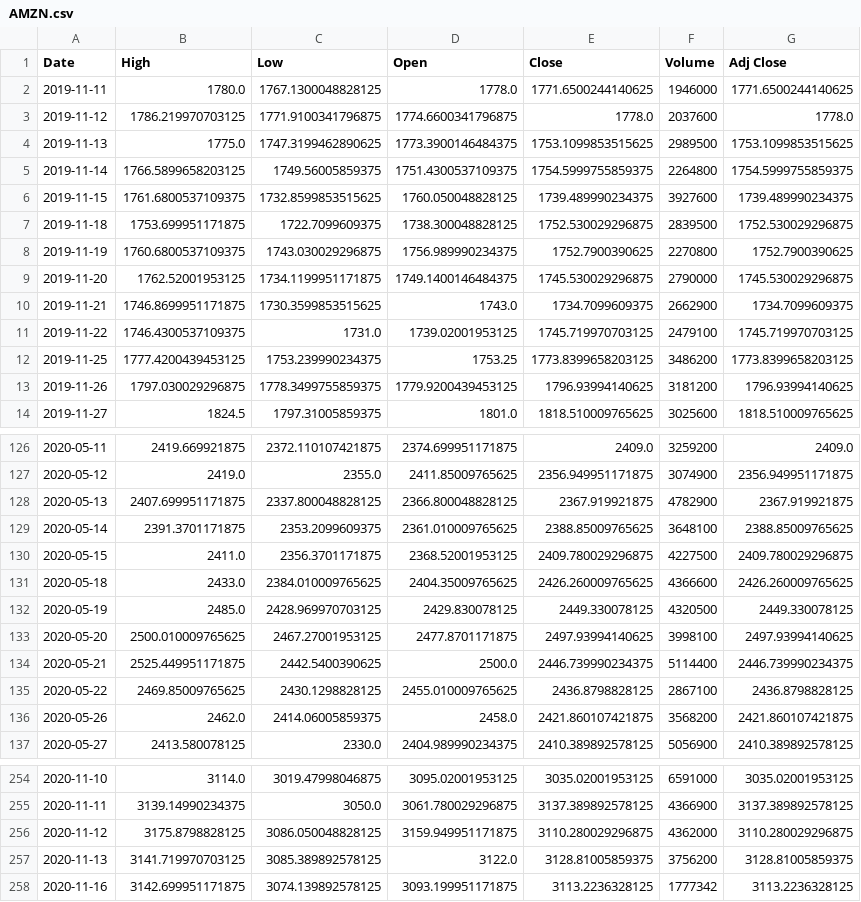
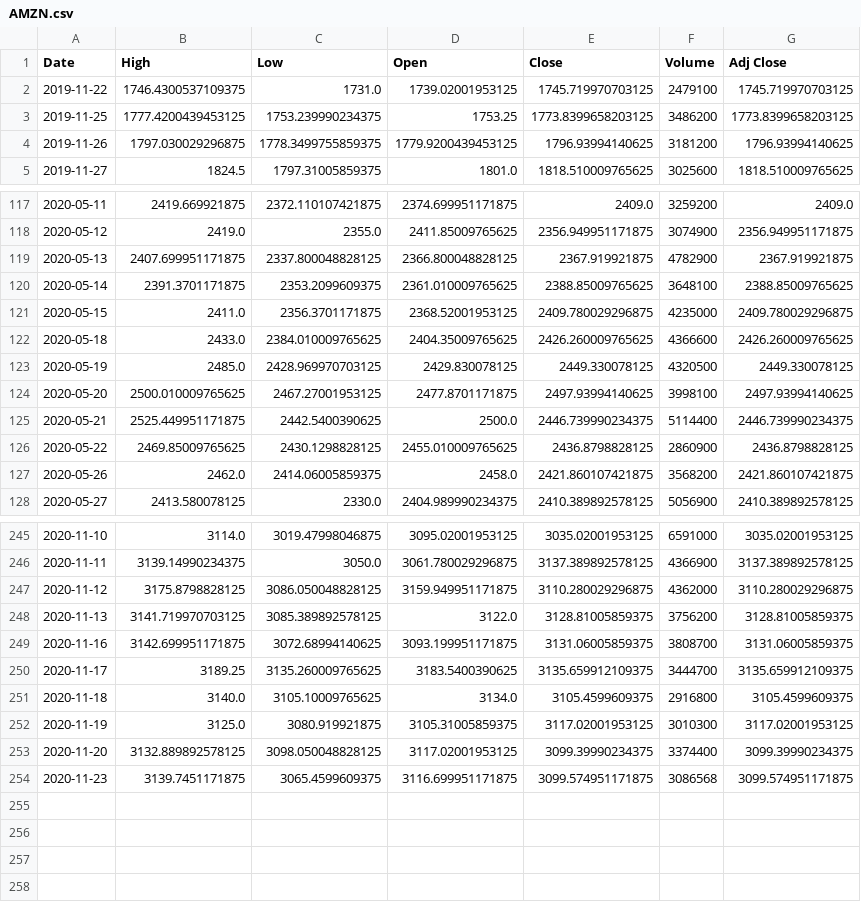
Before and after one commit to Vaishnav2804/ezfinup, a CSV file: AMZN.csv, drawn as a sheet; only a part is shown, gaps mark what is left out.

```diff
--- a/AMZN.csv
+++ b/AMZN.csv
@@ -1,11 +1,2 @@
 Date,High,Low,Open,Close,Volume,Adj Close
-2019-11-11,1780.0,1767.1300048828125,1778.0,1771.6500244140625,1946000,1771.6500244140625
-2019-11-12,1786.219970703125,1771.9100341796875,1774.6600341796875,1778.0,2037600,1778.0
-2019-11-13,1775.0,1747.3199462890625,1773.3900146484375,1753.1099853515625,2989500,1753.1099853515625
-2019-11-14,1766.5899658203125,1749.56005859375,1751.4300537109375,1754.5999755859375,2264800,1754.5999755859375
-2019-11-15,1761.6800537109375,1732.8599853515625,1760.050048828125,1739.489990234375,3927600,1739.489990234375
-2019-11-18,1753.699951171875,1722.7099609375,1738.300048828125,1752.530029296875,2839500,1752.530029296875
-2019-11-19,1760.6800537109375,1743.030029296875,1756.989990234375,1752.7900390625,2270800,1752.7900390625
-2019-11-20,1762.52001953125,1734.1199951171875,1749.1400146484375,1745.530029296875,2790000,1745.530029296875
-2019-11-21,1746.8699951171875,1730.3599853515625,1743.0,1734.7099609375,2662900,1734.7099609375
 2019-11-22,1746.4300537109375,1731.0,1739.02001953125,1745.719970703125,2479100,1745.719970703125
@@ -129,3 +120,3 @@ Date,High,Low,Open,Close,Volume,Adj Close
 2020-05-14,2391.3701171875,2353.2099609375,2361.010009765625,2388.85009765625,3648100,2388.85009765625
-2020-05-15,2411.0,2356.3701171875,2368.52001953125,2409.780029296875,4227500,2409.780029296875
+2020-05-15,2411.0,2356.3701171875,2368.52001953125,2409.780029296875,4235000,2409.780029296875
 2020-05-18,2433.0,2384.010009765625,2404.35009765625,2426.260009765625,4366600,2426.260009765625
@@ -134,3 +125,3 @@ Date,High,Low,Open,Close,Volume,Adj Close
 2020-05-21,2525.449951171875,2442.5400390625,2500.0,2446.739990234375,5114400,2446.739990234375
-2020-05-22,2469.85009765625,2430.1298828125,2455.010009765625,2436.8798828125,2867100,2436.8798828125
+2020-05-22,2469.85009765625,2430.1298828125,2455.010009765625,2436.8798828125,2860900,2436.8798828125
 2020-05-26,2462.0,2414.06005859375,2458.0,2421.860107421875,3568200,2421.860107421875
@@ -257,2 +248,7 @@ Date,High,Low,Open,Close,Volume,Adj Close
 2020-11-13,3141.719970703125,3085.389892578125,3122.0,3128.81005859375,3756200,3128.81005859375
-2020-11-16,3142.699951171875,3074.139892578125,3093.199951171875,3113.2236328125,1777342,3113.2236328125
+2020-11-16,3142.699951171875,3072.68994140625,3093.199951171875,3131.06005859375,3808700,3131.06005859375
+2020-11-17,3189.25,3135.260009765625,3183.5400390625,3135.659912109375,3444700,3135.659912109375
+2020-11-18,3140.0,3105.10009765625,3134.0,3105.4599609375,2916800,3105.4599609375
+2020-11-19,3125.0,3080.919921875,3105.31005859375,3117.02001953125,3010300,3117.02001953125
+2020-11-20,3132.889892578125,3098.050048828125,3117.02001953125,3099.39990234375,3374400,3099.39990234375
+2020-11-23,3139.7451171875,3065.4599609375,3116.699951171875,3099.574951171875,3086568,3099.574951171875
```
Also changed, not shown: IDEANS.csv, 17 other files.
